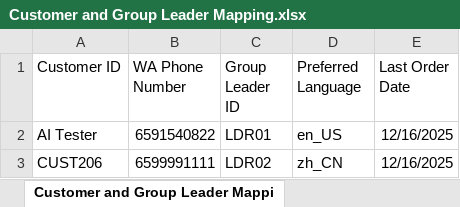
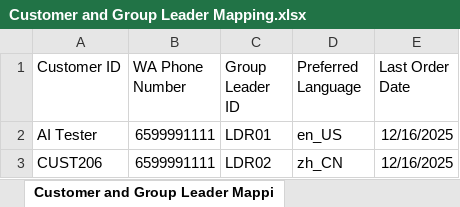
Before and after one commit to feliciatanxl/WDP-WS-AI-2025, an Excel workbook: whatsapp/Customer and Group Leader Mapping.xlsx, sheet Customer and Group Leader Mappi, drawn as a sheet; values as stored, in another font and other column widths than the file's, no borders; the diff names each change by its address in the sheet, - before the commit and + after, or states it on an @@ line.

```diff
--- a/whatsapp/Customer and Group Leader Mapping.xlsx (sheet Customer and Group Leader Mappi)
+++ b/whatsapp/Customer and Group Leader Mapping.xlsx (sheet Customer and Group Leader Mappi)
-B2 (WA Phone Number): 6591540822
+B2 (WA Phone Number): 6599991111
```
Also changed, not shown: whatsapp/Inventory and Stock Status.xlsx, 3 other files.
